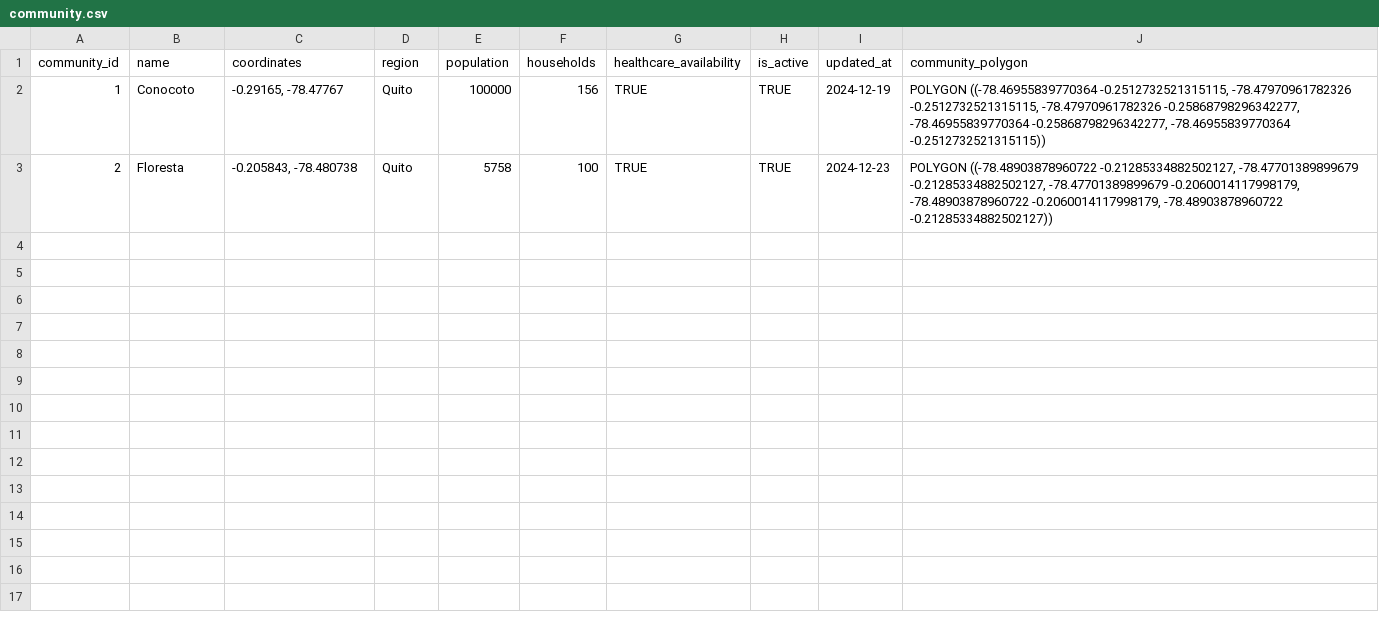
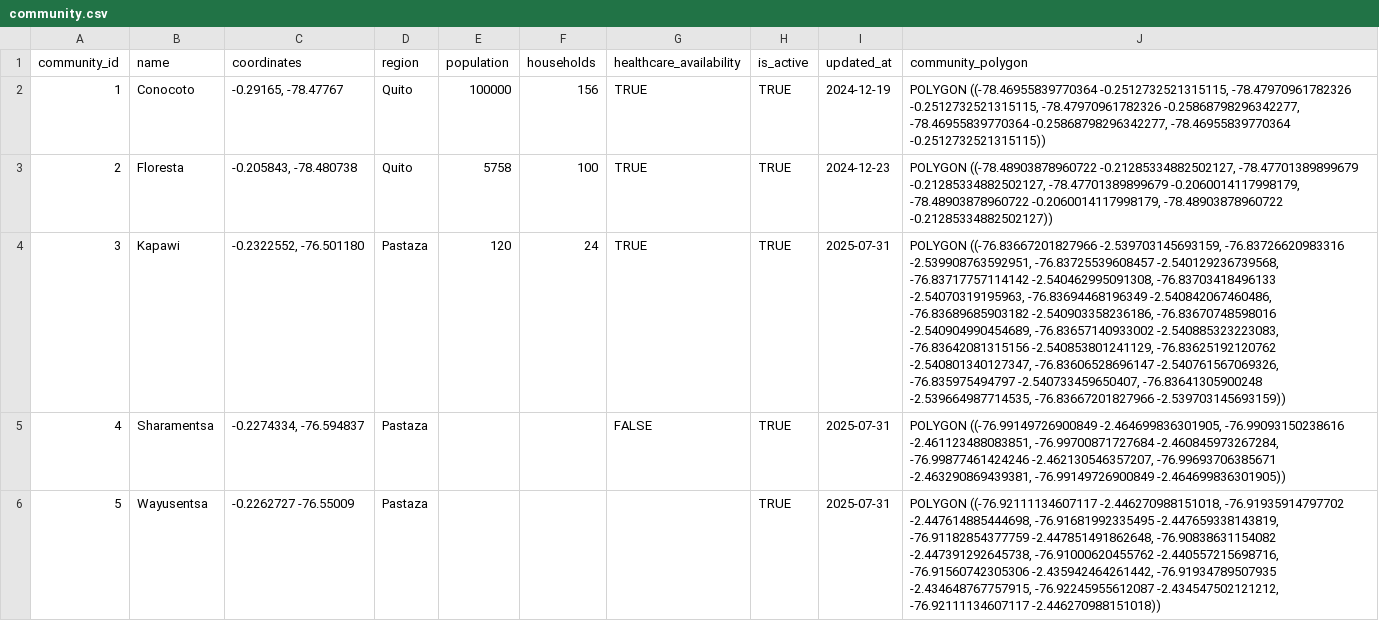
Before and after one commit to KaraSolar/love_letter_analytics, a CSV file: seeds/community.csv, drawn as a sheet; the diff names each change by its address in the sheet, - before the commit and + after, or states it on an @@ line.

Commit message:
update communities polygons and seed data

```diff
--- a/seeds/community.csv
+++ b/seeds/community.csv
+row 4: 3 | Kapawi | -0.2322552, -76.501180 | Pastaza | 120 | 24 | TRUE | TRUE | 2025-07-31 | POLYGON ((-76.83667201827966 -2.539703145693159, -76.83726620983316 -2.539908763592951, -76.83725539608457 -2.540129236739568, -76.83717757114142 -2.540462995091308, -76.83703418496133 -2.54070319195963, -76.83694468196349 -2.540842067460486, -76.83689685903182 -2.540903358236186, -76.83670748598016 -2.540904990454689, -76.83657140933002 -2.540885323223083, -76.83642081315156 -2.540853801241129, -76.83625192120762 -2.540801340127347, -76.83606528696147 -2.540761567069326, -76.835975494797 -2.540733459650407, -76.83641305900248 -2.539664987714535, -76.83667201827966 -2.539703145693159))
+row 5: 4 | Sharamentsa | -0.2274334, -76.594837 | Pastaza |  |  | FALSE | TRUE | 2025-07-31 | POLYGON ((-76.99149726900849 -2.464699836301905, -76.99093150238616 -2.461123488083851, -76.99700871727684 -2.460845973267284, -76.99877461424246 -2.462130546357207, -76.99693706385671 -2.463290869439381, -76.99149726900849 -2.464699836301905))
+row 6: 5 | Wayusentsa | -0.2262727 -76.55009 | Pastaza |  |  |  | TRUE | 2025-07-31 | POLYGON ((-76.92111134607117 -2.446270988151018, -76.91935914797702 -2.447614885444698, -76.91681992335495 -2.447659338143819, -76.91182854377759 -2.447851491862648, -76.90838631154082 -2.447391292645738, -76.91000620455762 -2.440557215698716, -76.91560742305306 -2.435942464261442, -76.91934789507935 -2.434648767757915, -76.92245955612087 -2.434547502121212, -76.92111134607117 -2.446270988151018))
```
Also changed, not shown: seeds/boats.csv.
